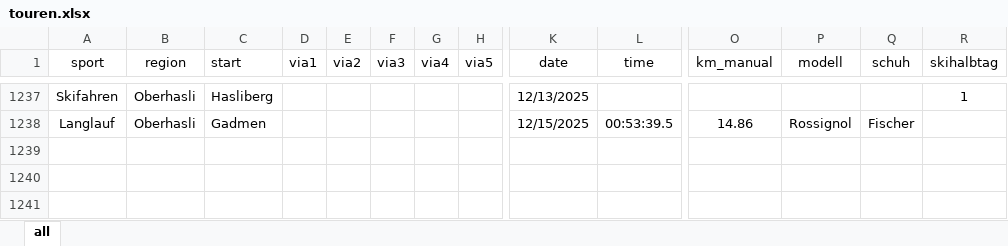
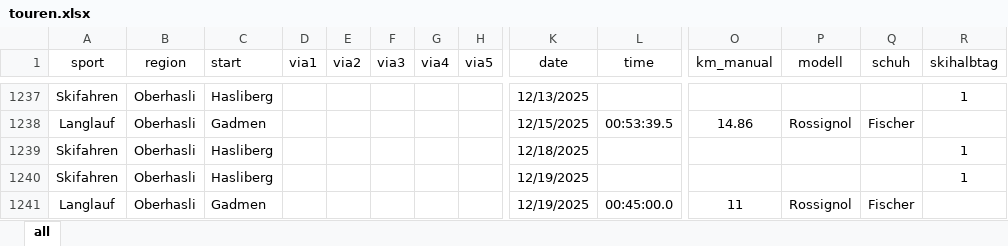
Before and after one commit to rufi77/sport, an Excel workbook: data/touren.xlsx, sheet all, drawn as a sheet; only a part is shown, gaps mark what is left out; values as stored, in another font and other column widths than the file's, no borders; conditional formats not drawn; rows hold the shown columns only; the diff names each change by its address in the sheet, - before the commit and + after, or states it on an @@ line.

```diff
--- a/data/touren.xlsx (sheet all)
+++ b/data/touren.xlsx (sheet all)
+row 1239: Skifahren | Oberhasli | Hasliberg |  |  |  |  |  | 12/18/2025 |  |  |  |  | 1
+row 1240: Skifahren | Oberhasli | Hasliberg |  |  |  |  |  | 12/19/2025 |  |  |  |  | 1
+row 1241: Langlauf | Oberhasli | Gadmen |  |  |  |  |  | 12/19/2025 | 00:45:00.0 | 11 | Rossignol | Fischer
```
Also changed, not shown: 8 other files.
